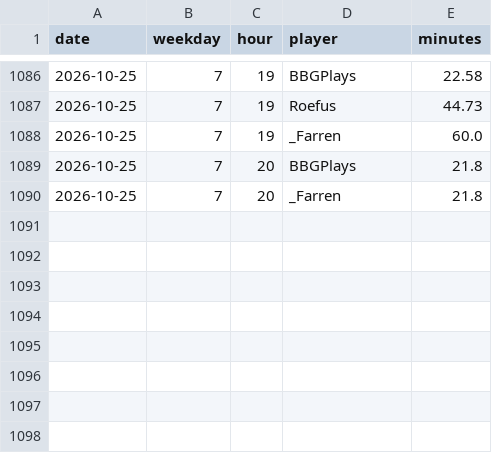
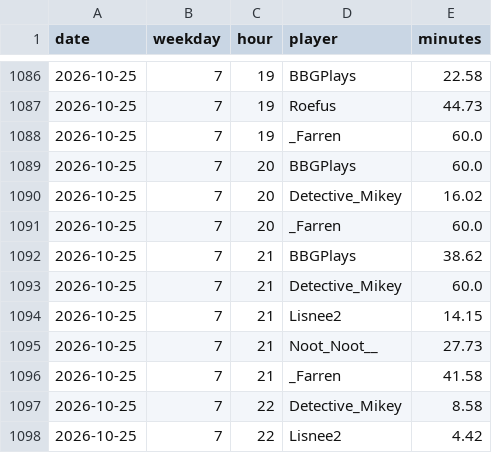
Before and after one commit to mathijsboogaert/Voxel, a CSV file: docs/data/voxel-hourly.csv, drawn as a sheet; only a part is shown, gaps mark what is left out.

```diff
--- a/docs/data/voxel-hourly.csv
+++ b/docs/data/voxel-hourly.csv
@@ -1088,3 +1088,11 @@ date,weekday,hour,player,minutes
 2026-10-25,7,19,_Farren,60.0
-2026-10-25,7,20,BBGPlays,21.8
-2026-10-25,7,20,_Farren,21.8
+2026-10-25,7,20,BBGPlays,60.0
+2026-10-25,7,20,Detective_Mikey,16.02
+2026-10-25,7,20,_Farren,60.0
+2026-10-25,7,21,BBGPlays,38.62
+2026-10-25,7,21,Detective_Mikey,60.0
+2026-10-25,7,21,Lisnee2,14.15
+2026-10-25,7,21,Noot_Noot__,27.73
+2026-10-25,7,21,_Farren,41.58
+2026-10-25,7,22,Detective_Mikey,8.58
+2026-10-25,7,22,Lisnee2,4.42
```
Also changed, not shown: docs/data/afk-history.csv, docs/data/voxel-events.csv, 6 other files.
